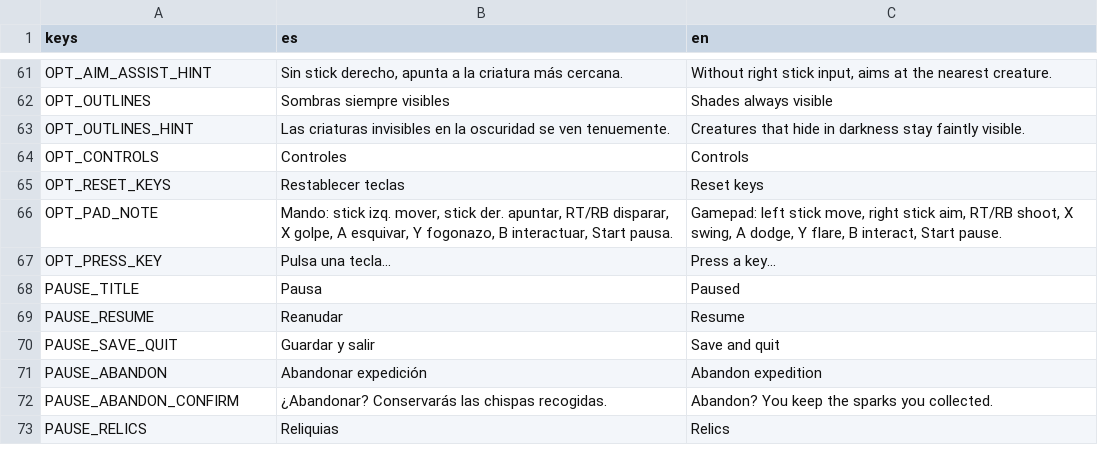
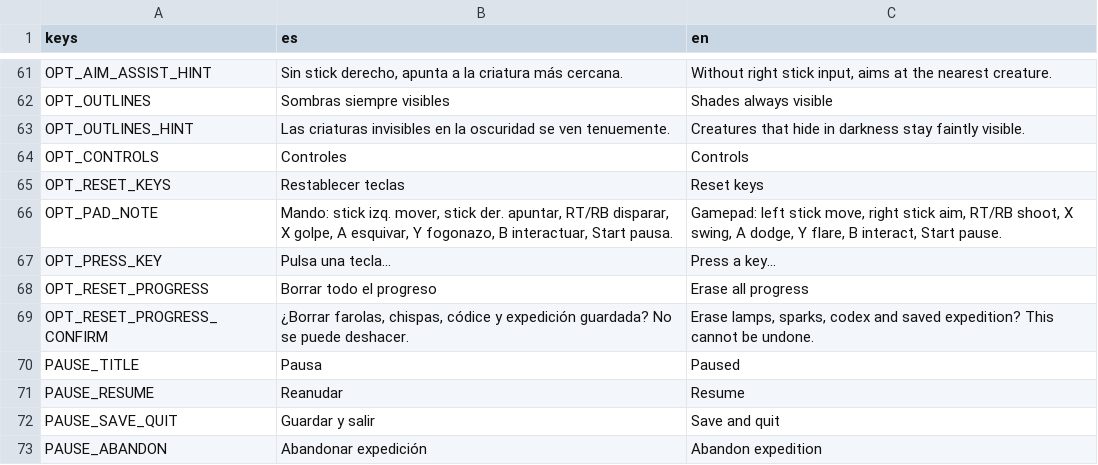
Before and after one commit to mopiux/newgame, a CSV file: i18n/strings.csv, drawn as a sheet; only a part is shown, gaps mark what is left out; the shorter side is filled out with more unchanged rows; the diff names each change by its address in the sheet, - before the commit and + after, or states it on an @@ line.

```diff
--- a/i18n/strings.csv
+++ b/i18n/strings.csv
+row 68: OPT_RESET_PROGRESS | Borrar todo el progreso | Erase all progress
+row 69: OPT_RESET_PROGRESS_CONFIRM | ¿Borrar farolas, chispas, códice y expedición guardada? No se puede deshacer. | Erase lamps, sparks, codex and saved expedition? This cannot be undone.
```
Also changed, not shown: 2 other files.
